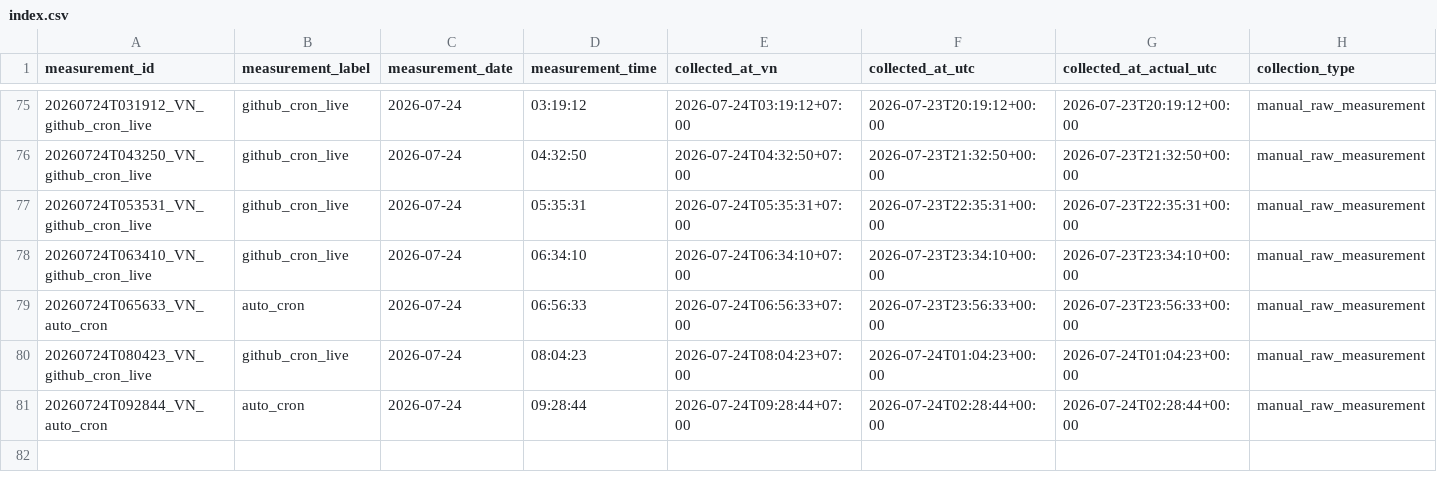
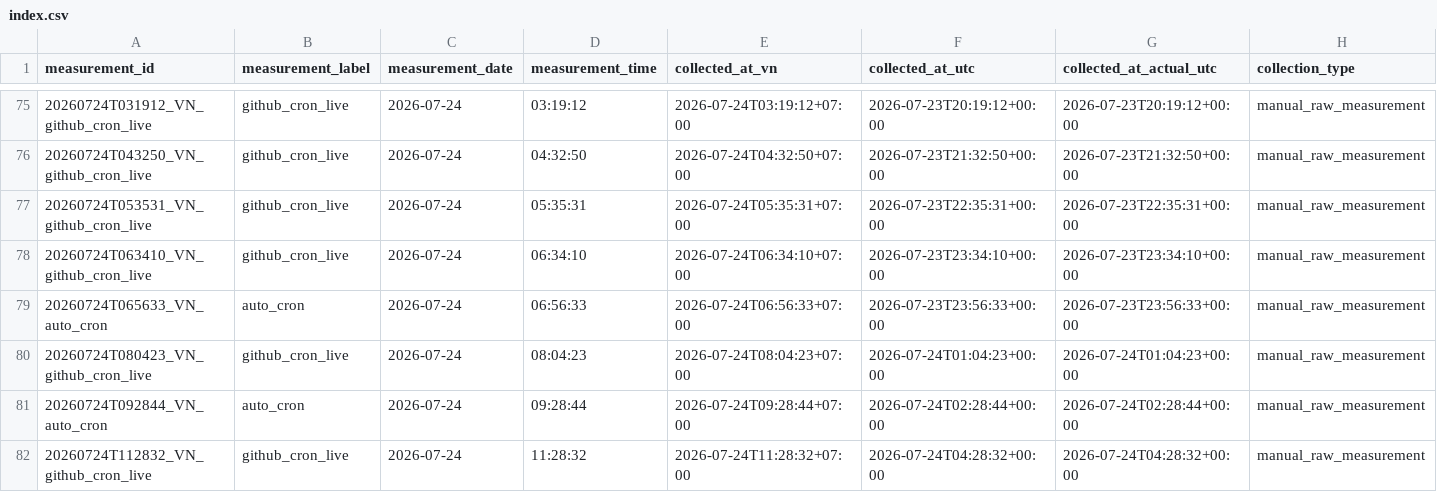
Before and after one commit to Hoangth1506/DACN-Traffic-ETL, a CSV file: outputs/raw_measurements/index.csv, drawn as a sheet; only a part is shown, gaps mark what is left out; rows hold the shown columns only; the diff names each change by its address in the sheet, - before the commit and + after, or states it on an @@ line.

```diff
--- a/outputs/raw_measurements/index.csv
+++ b/outputs/raw_measurements/index.csv
+row 82: 20260724T112832_VN_github_cron_live | github_cron_live | 2026-07-24 | 11:28:32 | 2026-07-24T11:28:32+07:00 | 2026-07-24T04:28:32+00:00 | 2026-07-24T04:28:32+00:00 | manual_raw_measurement
```
Also changed, not shown: 30 other files.
